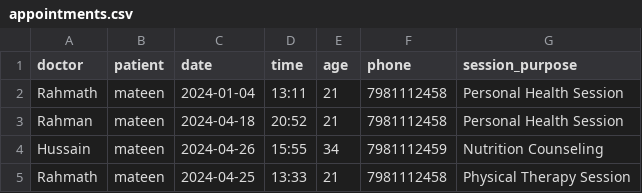
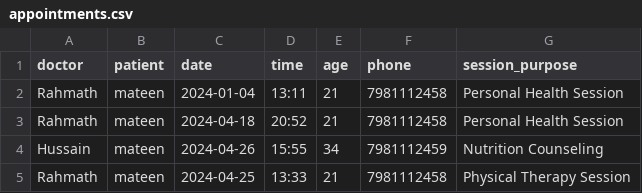
Before and after one commit to venaxin/HealthAI-Connect, a CSV file: database/appointments.csv, drawn as a sheet.

```diff
--- a/database/appointments.csv
+++ b/database/appointments.csv
@@ -2,3 +2,3 @@ doctor,patient,date,time,age,phone,session_purpose
 Rahmath,mateen,2024-01-04,13:11,21,7981112458,Personal Health Session
-Rahman,mateen,2024-04-18,20:52,21,7981112458,Personal Health Session
+Rahmath,mateen,2024-04-18,20:52,21,7981112458,Personal Health Session
 Hussain,mateen,2024-04-26,15:55,34,7981112459,Nutrition Counseling
```
Also changed, not shown: 2 other files.
